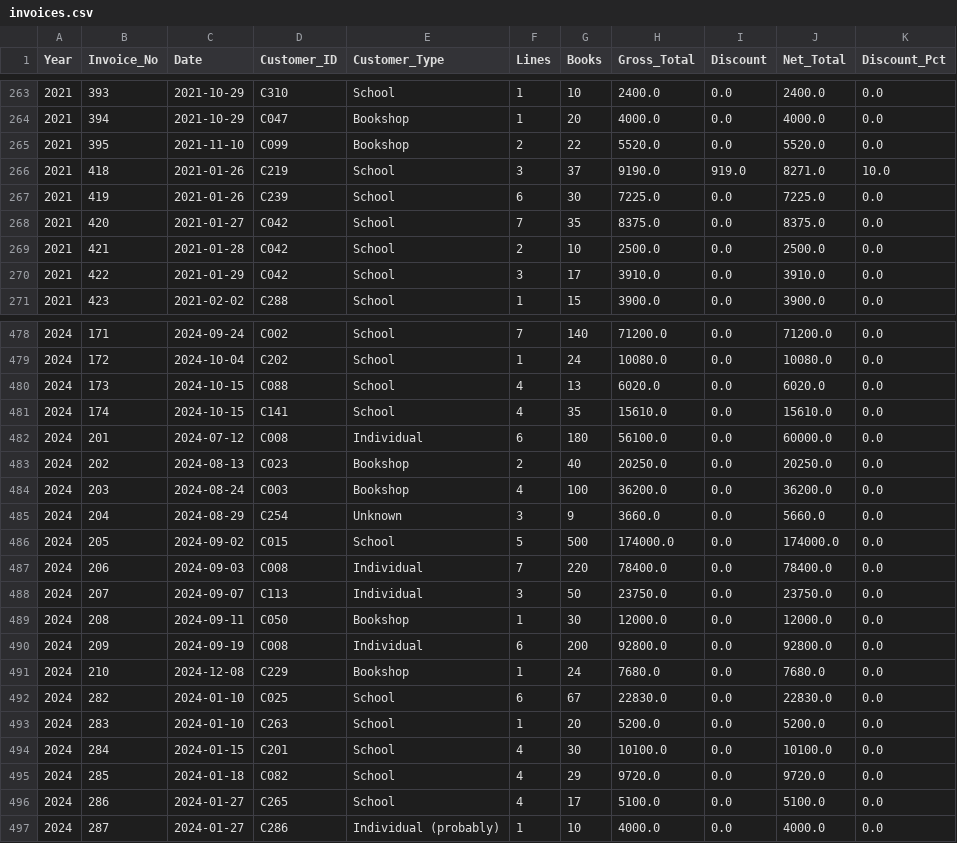
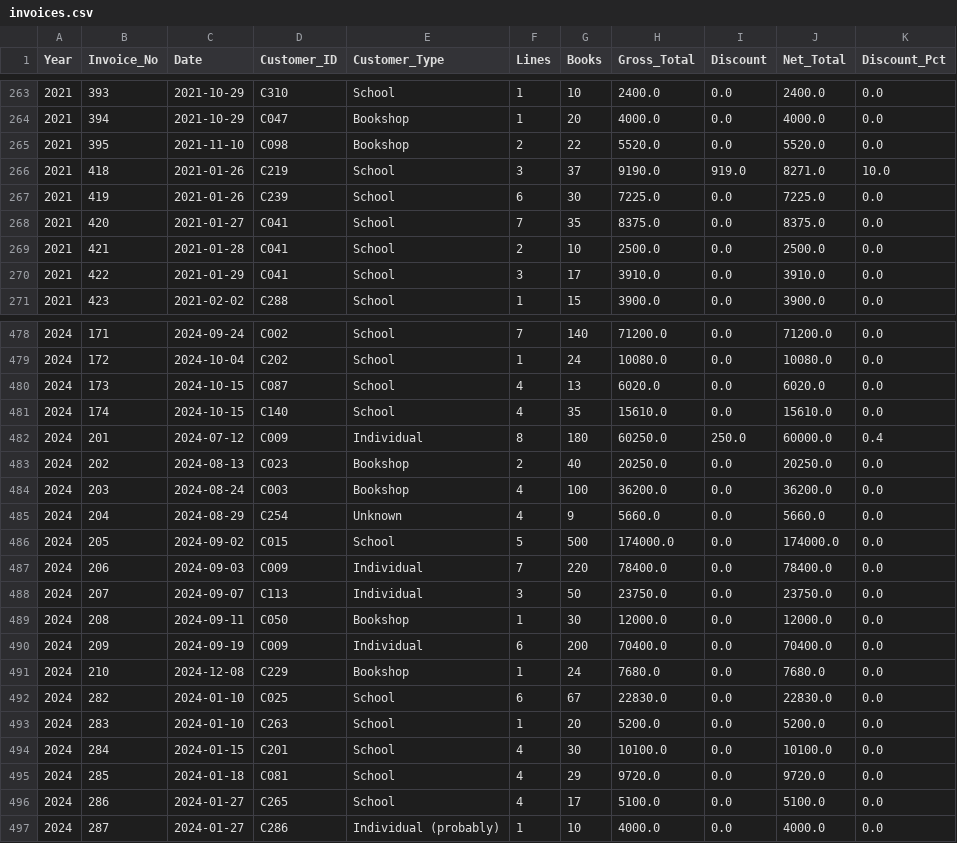
Before and after one commit to Padre710/school-book-sales-dashboard, a CSV file: data/processed/invoices.csv, drawn as a sheet; only a part is shown, gaps mark what is left out; the diff covers the shown part only.

```diff
--- a/data/processed/invoices.csv
+++ b/data/processed/invoices.csv
@@ -264,8 +264,8 @@ Year,Invoice_No,Date,Customer_ID,Customer_Type,Lines,Books,Gross_Total,Discount,
 2021,394,2021-10-29,C047,Bookshop,1,20,4000.0,0.0,4000.0,0.0
-2021,395,2021-11-10,C099,Bookshop,2,22,5520.0,0.0,5520.0,0.0
+2021,395,2021-11-10,C098,Bookshop,2,22,5520.0,0.0,5520.0,0.0
 2021,418,2021-01-26,C219,School,3,37,9190.0,919.0,8271.0,10.0
 2021,419,2021-01-26,C239,School,6,30,7225.0,0.0,7225.0,0.0
-2021,420,2021-01-27,C042,School,7,35,8375.0,0.0,8375.0,0.0
-2021,421,2021-01-28,C042,School,2,10,2500.0,0.0,2500.0,0.0
-2021,422,2021-01-29,C042,School,3,17,3910.0,0.0,3910.0,0.0
+2021,420,2021-01-27,C041,School,7,35,8375.0,0.0,8375.0,0.0
+2021,421,2021-01-28,C041,School,2,10,2500.0,0.0,2500.0,0.0
+2021,422,2021-01-29,C041,School,3,17,3910.0,0.0,3910.0,0.0
 2021,423,2021-02-02,C288,School,1,15,3900.0,0.0,3900.0,0.0
@@ -479,13 +479,13 @@ Year,Invoice_No,Date,Customer_ID,Customer_Type,Lines,Books,Gross_Total,Discount,
 2024,172,2024-10-04,C202,School,1,24,10080.0,0.0,10080.0,0.0
-2024,173,2024-10-15,C088,School,4,13,6020.0,0.0,6020.0,0.0
-2024,174,2024-10-15,C141,School,4,35,15610.0,0.0,15610.0,0.0
-2024,201,2024-07-12,C008,Individual,6,180,56100.0,0.0,60000.0,0.0
+2024,173,2024-10-15,C087,School,4,13,6020.0,0.0,6020.0,0.0
+2024,174,2024-10-15,C140,School,4,35,15610.0,0.0,15610.0,0.0
+2024,201,2024-07-12,C009,Individual,8,180,60250.0,250.0,60000.0,0.4
 2024,202,2024-08-13,C023,Bookshop,2,40,20250.0,0.0,20250.0,0.0
 2024,203,2024-08-24,C003,Bookshop,4,100,36200.0,0.0,36200.0,0.0
-2024,204,2024-08-29,C254,Unknown,3,9,3660.0,0.0,5660.0,0.0
+2024,204,2024-08-29,C254,Unknown,4,9,5660.0,0.0,5660.0,0.0
 2024,205,2024-09-02,C015,School,5,500,174000.0,0.0,174000.0,0.0
-2024,206,2024-09-03,C008,Individual,7,220,78400.0,0.0,78400.0,0.0
+2024,206,2024-09-03,C009,Individual,7,220,78400.0,0.0,78400.0,0.0
 2024,207,2024-09-07,C113,Individual,3,50,23750.0,0.0,23750.0,0.0
 2024,208,2024-09-11,C050,Bookshop,1,30,12000.0,0.0,12000.0,0.0
-2024,209,2024-09-19,C008,Individual,6,200,92800.0,0.0,92800.0,0.0
+2024,209,2024-09-19,C009,Individual,6,200,70400.0,0.0,70400.0,0.0
 2024,210,2024-12-08,C229,Bookshop,1,24,7680.0,0.0,7680.0,0.0
@@ -494,3 +494,3 @@ Year,Invoice_No,Date,Customer_ID,Customer_Type,Lines,Books,Gross_Total,Discount,
 2024,284,2024-01-15,C201,School,4,30,10100.0,0.0,10100.0,0.0
-2024,285,2024-01-18,C082,School,4,29,9720.0,0.0,9720.0,0.0
+2024,285,2024-01-18,C081,School,4,29,9720.0,0.0,9720.0,0.0
 2024,286,2024-01-27,C265,School,4,17,5100.0,0.0,5100.0,0.0
```
Also changed, not shown: 136 edited cells elsewhere in this file, analysis/tables/KNOWN_lines_not_equal_gross.csv, analysis/tables/monthly.csv, 28 other files.
